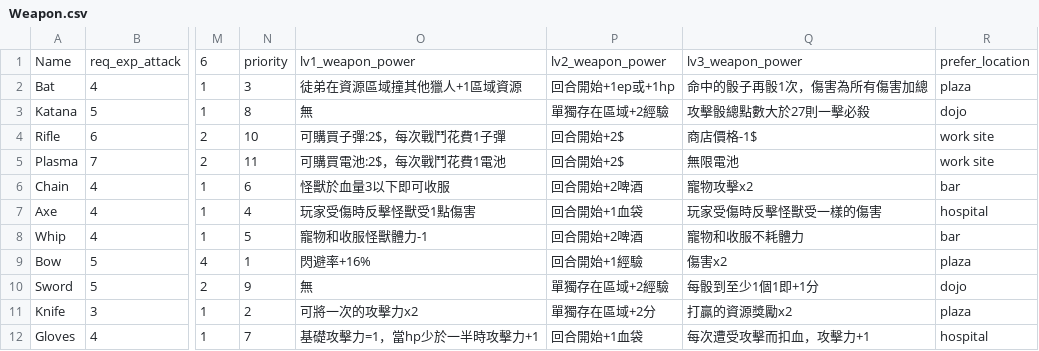
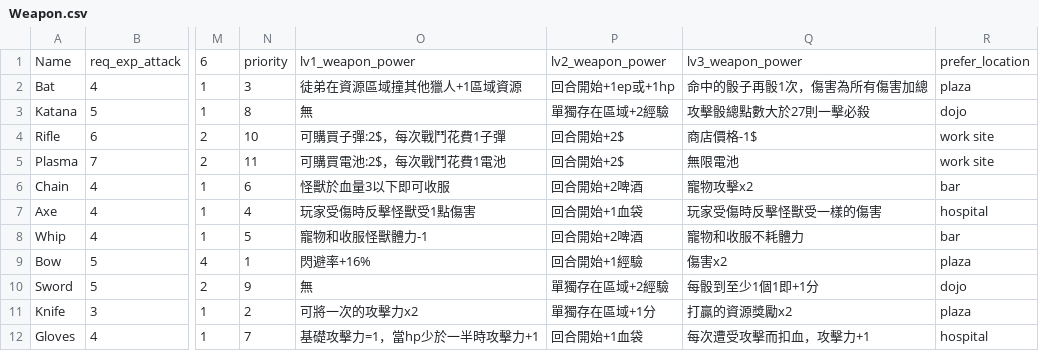
Before and after one commit to dranpencil/Hunter, a CSV file: Weapon.csv, drawn as a sheet; only a part is shown, gaps mark what is left out; the diff names each change by its address in the sheet, - before the commit and + after, or states it on an @@ line.

```diff
--- a/Weapon.csv
+++ b/Weapon.csv
-P11: 單獨存在區域+2分
+P11: 單獨存在區域+1分
```
Also changed, not shown: 2 other files.
